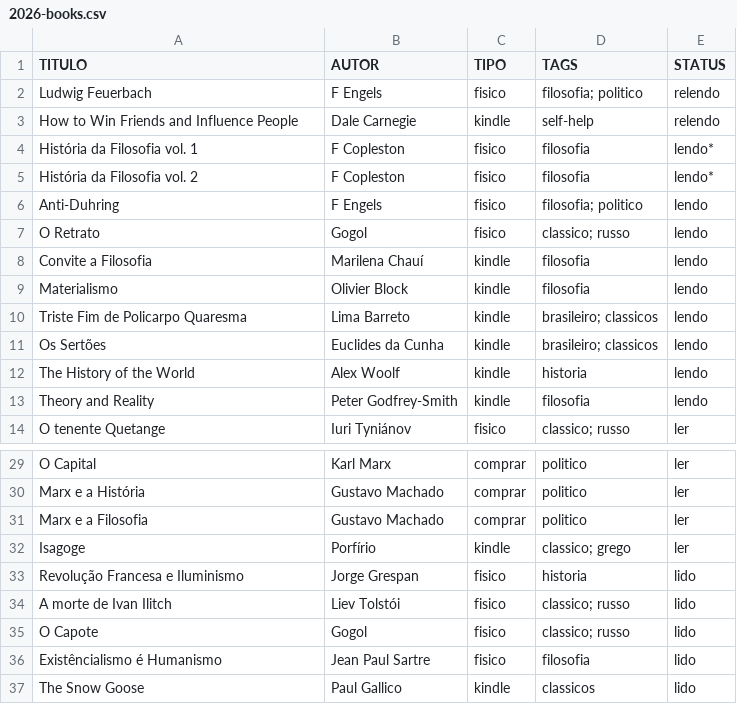
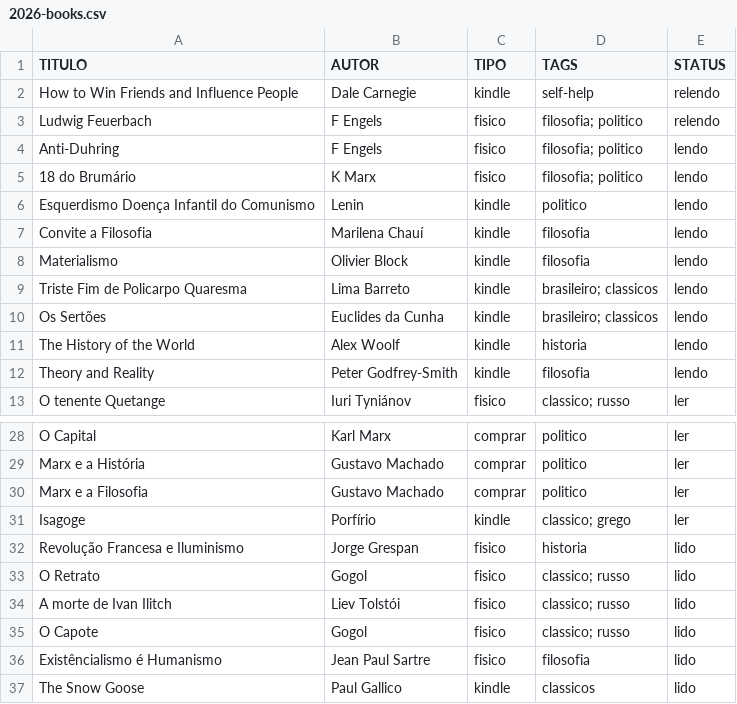
Before and after one commit to thraraujo/thraraujo.github.io, a CSV file: personal/2026-books.csv, drawn as a sheet; only a part is shown, gaps mark what is left out.

Commit message:
add more books and a diary entry

```diff
--- a/personal/2026-books.csv
+++ b/personal/2026-books.csv
@@ -1,8 +1,7 @@
 TITULO, AUTOR, TIPO, TAGS, STATUS
+How to Win Friends and Influence People,        Dale Carnegie,       kindle, self-help,             relendo
 Ludwig Feuerbach,                               F Engels,            fisico, filosofia; politico,   relendo
-How to Win Friends and Influence People,        Dale Carnegie,       kindle, self-help,             relendo
-História da Filosofia vol. 1,                   F Copleston,         fisico, filosofia,             lendo*
-História da Filosofia vol. 2,                   F Copleston,         fisico, filosofia,             lendo*
 Anti-Duhring,                                   F Engels,            fisico, filosofia; politico,   lendo
-O Retrato,                                      Gogol,               fisico, classico; russo,       lendo
+18 do Brumário,                                 K Marx,              fisico, filosofia; politico,   lendo
+Esquerdismo Doença Infantil do Comunismo,       Lenin,               kindle, politico,              lendo
 Convite a Filosofia,                            Marilena Chauí,      kindle, filosofia,             lendo
@@ -33,2 +32,3 @@ Isagoge,                                        Porfírio,            kindle, cl
 Revolução Francesa e Iluminismo,                Jorge Grespan,       fisico, historia,              lido
+O Retrato,                                      Gogol,               fisico, classico; russo,       lido
 A morte de Ivan Ilitch,                         Liev Tolstói,        fisico, classico; russo,       lido
```
Also changed, not shown: 1 other file.
